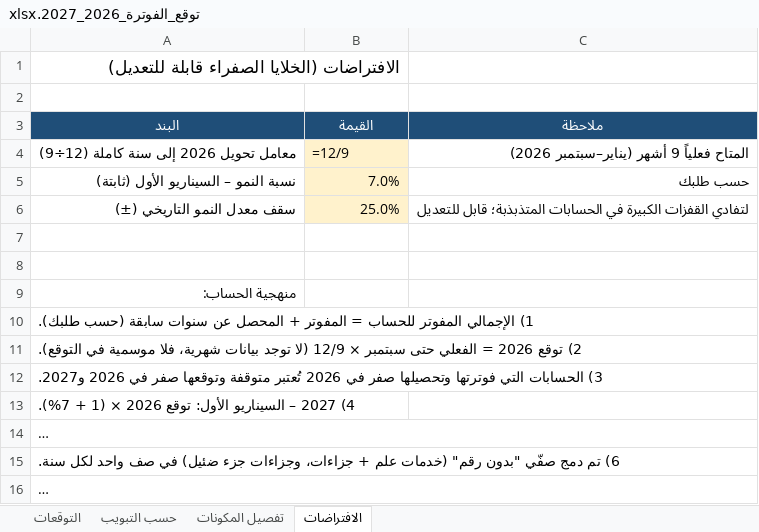
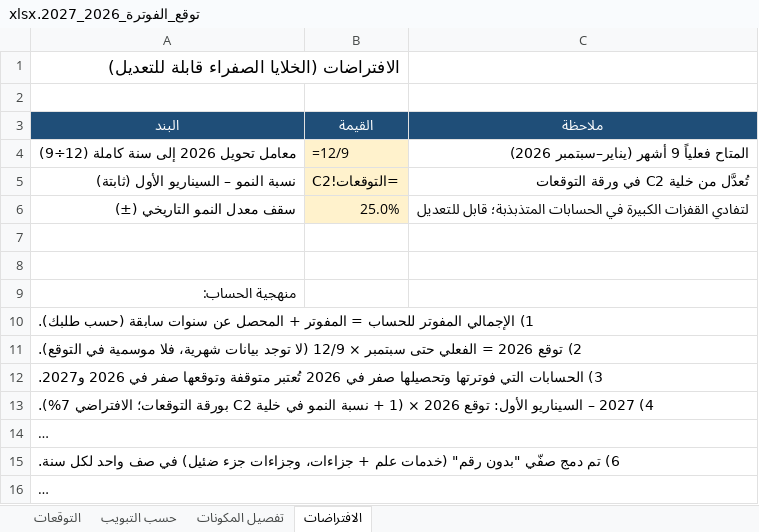
Before and after one commit to Faisal9j/test4, an Excel workbook: توقع_الفوترة_2026_2027.xlsx, sheet الافتراضات, drawn as a sheet; long unchanged cells end in …; values as stored, in another font and other column widths than the file's, no borders; formulas without a stored value are shown as written; the diff names each change by its address in the sheet, - before the commit and + after, or states it on an @@ line.

```diff
--- a/توقع_الفوترة_2026_2027.xlsx (sheet الافتراضات)
+++ b/توقع_الفوترة_2026_2027.xlsx (sheet الافتراضات)
-B5 (القيمة): 7.0%
+B5 (القيمة): =التوقعات!C2
-C5 (ملاحظة): حسب طلبك
+C5 (ملاحظة): تُعدَّل من خلية C2 في ورقة التوقعات
-A13 (البند): …(1 + 7%).
+A13 (البند): …(1 + نسبة النمو في خلية C2 بورقة التوقعات؛ الافتراضي 7%).
```
Also changed, not shown: sheet التوقعات, sheet حسب التبويب.
